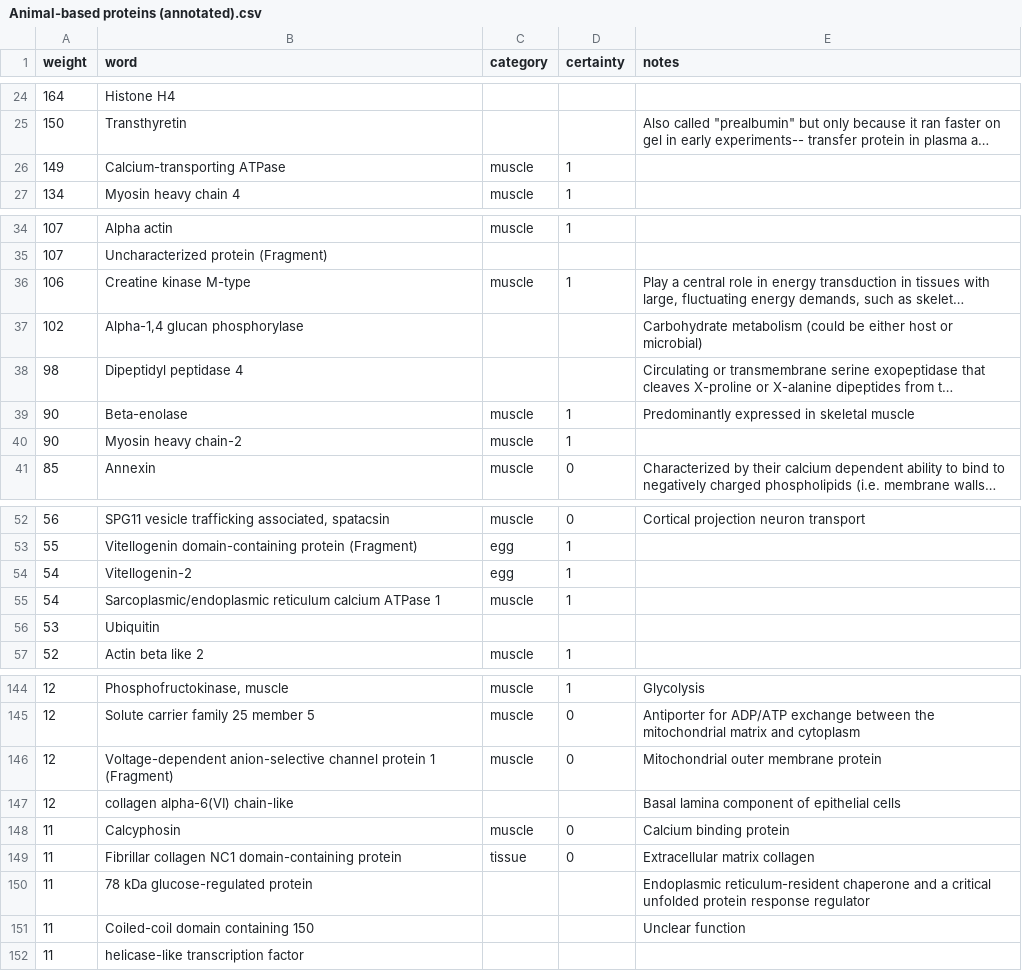
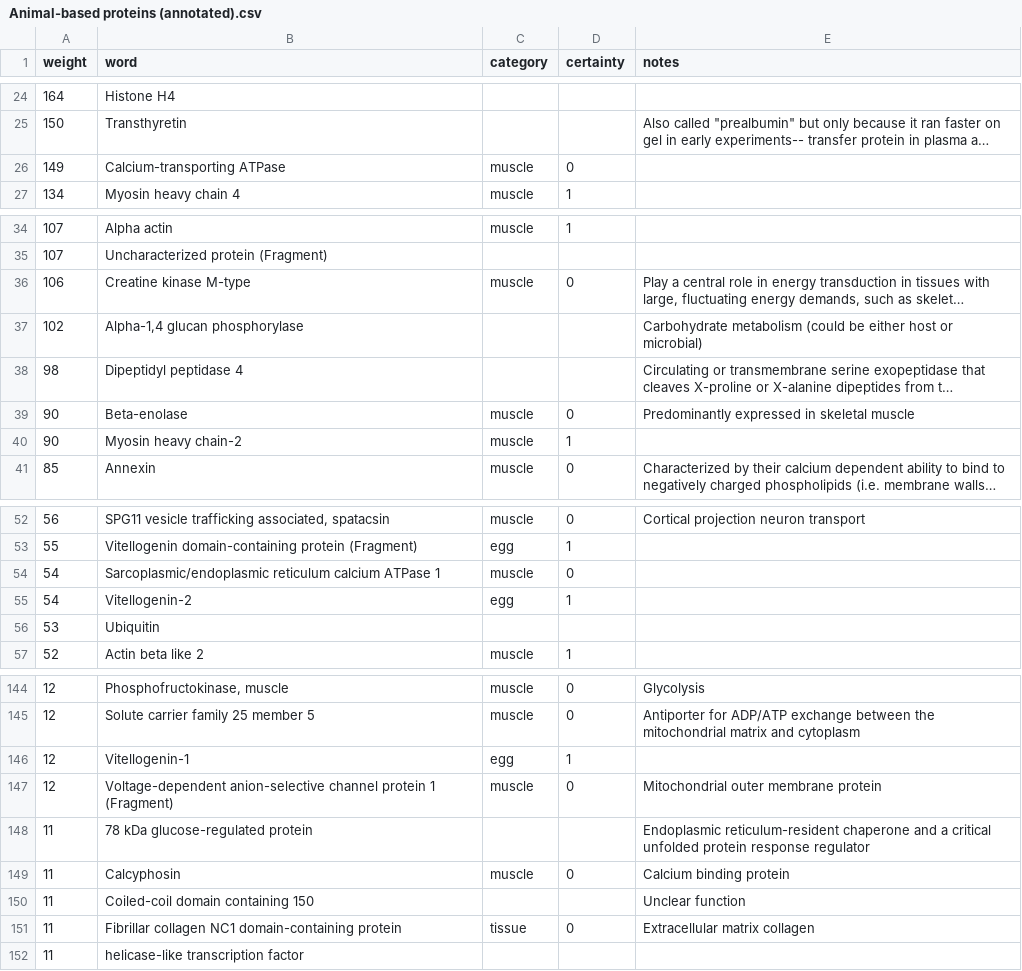
Before and after one commit to bpetrone/diet-detection, a CSV file: data/processed/Animal-based proteins (annotated).csv, drawn as a sheet; only a part is shown, gaps mark what is left out; long unchanged cells end in …; removed rows and columns are numbered as before the commit, all else as after; the diff covers the shown part only; the diff names each change by its address in the sheet, - before the commit and + after, or states it on an @@ line.

Commit message:
Label muscle enzymes as 'uncertain'

```diff
--- a/data/processed/Animal-based proteins (annotated).csv
+++ b/data/processed/Animal-based proteins (annotated).csv
-D26 (certainty): 1
+D26 (certainty): 0
-D36 (certainty): 1
+D36 (certainty): 0
-D39 (certainty): 1
+D39 (certainty): 0
+row 54: 54 | Sarcoplasmic/endoplasmic reticulum calcium ATPase 1 | muscle | 0
-row 55: 54 | Sarcoplasmic/endoplasmic reticulum calcium ATPase 1 | muscle | 1
-D144 (certainty): 1
+D144 (certainty): 0
@@ row 141 moved to row 146: 12 @@
@@ row 147 moved to row 143: 12 @@
@@ row 150 moved to row 148: 11 @@
@@ row 151 moved to row 150: 11 @@
```
Also changed, not shown: 5 added rows, 5 removed rows, 69 moved rows and 6 edited cells elsewhere in this file.
